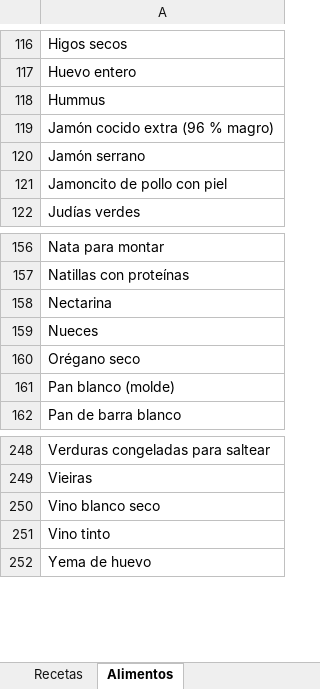
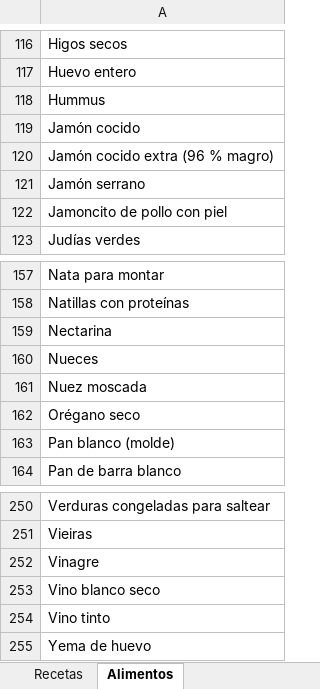
Before and after one commit to AlfonsoOA/PARE, an Excel workbook: datos/recetario/entrada/recetario.xlsx, sheet Alimentos, drawn as a sheet; only a part is shown, gaps mark what is left out; values as stored, in another font and other column widths than the file's, no borders; the diff names each change by its address in the sheet, - before the commit and + after, or states it on an @@ line.

Commit message:
Add files via upload

```diff
--- a/datos/recetario/entrada/recetario.xlsx (sheet Alimentos)
+++ b/datos/recetario/entrada/recetario.xlsx (sheet Alimentos)
+row 119: Jamón cocido
+row 161: Nuez moscada
+row 252: Vinagre
```
